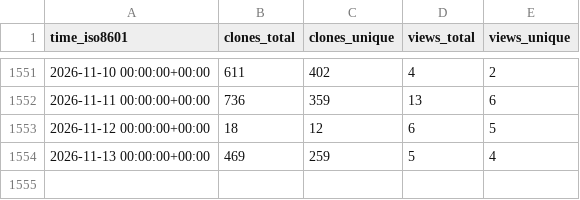
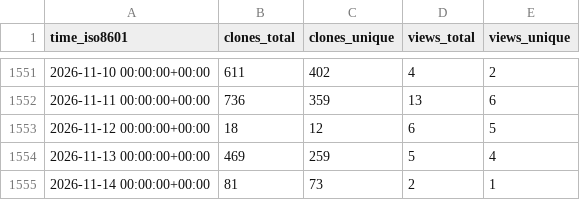
Before and after one commit to saltydk/stats, a CSV file: saltyorg/Sandbox/ghrs-data/views_clones_aggregate.csv, drawn as a sheet; only a part is shown, gaps mark what is left out; the diff names each change by its address in the sheet, - before the commit and + after, or states it on an @@ line.

```diff
--- a/saltyorg/Sandbox/ghrs-data/views_clones_aggregate.csv
+++ b/saltyorg/Sandbox/ghrs-data/views_clones_aggregate.csv
+row 1555: 2026-11-14 00:00:00+00:00 | 81 | 73 | 2 | 1
```
Also changed, not shown: 1 other file.
